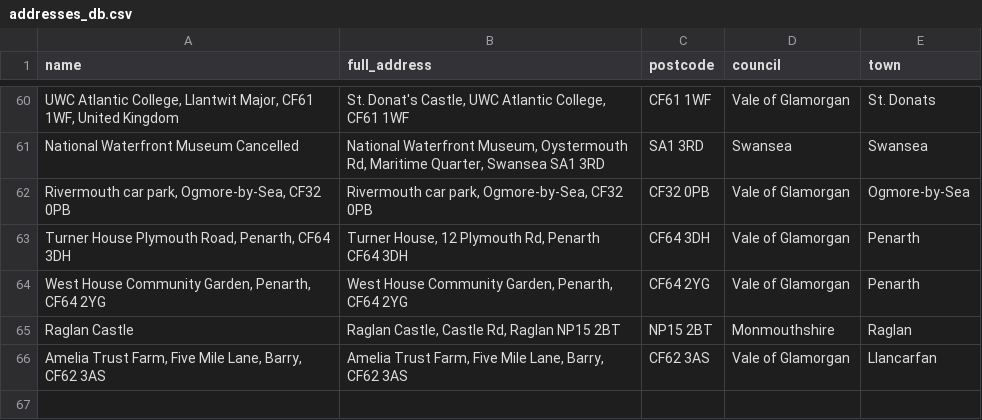
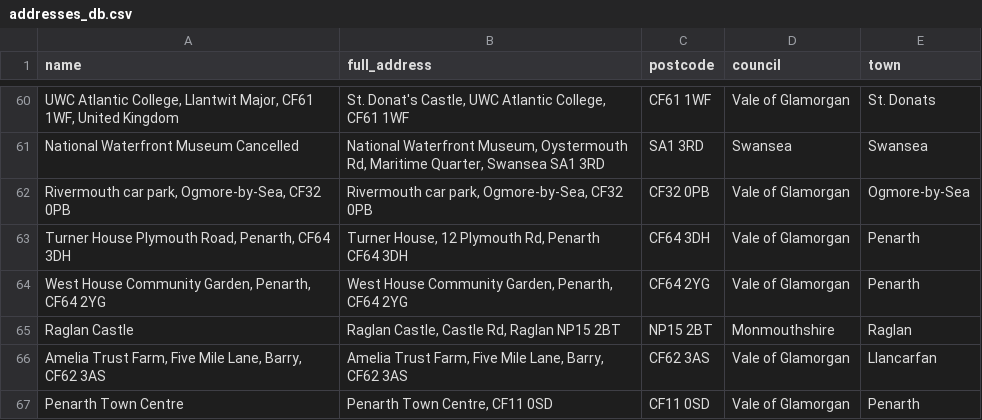
Before and after one commit to s-bramer/local_event_curator, a CSV file: addresses_db.csv, drawn as a sheet; only a part is shown, gaps mark what is left out.

```diff
--- a/addresses_db.csv
+++ b/addresses_db.csv
@@ -66 +66,2 @@ Raglan Castle,"Raglan Castle, Castle Rd, Raglan NP15 2BT ",NP15 2BT,Monmouthshir
 "Amelia Trust Farm, Five Mile Lane, Barry, CF62 3AS","Amelia Trust Farm, Five Mile Lane, Barry, CF62 3AS",CF62 3AS,Vale of Glamorgan,Llancarfan
+Penarth Town Centre,"Penarth Town Centre, CF11 0SD",CF11 0SD,Vale of Glamorgan,Penarth
```
Also changed, not shown: events_database.csv, special_events.csv, 4 other files.
